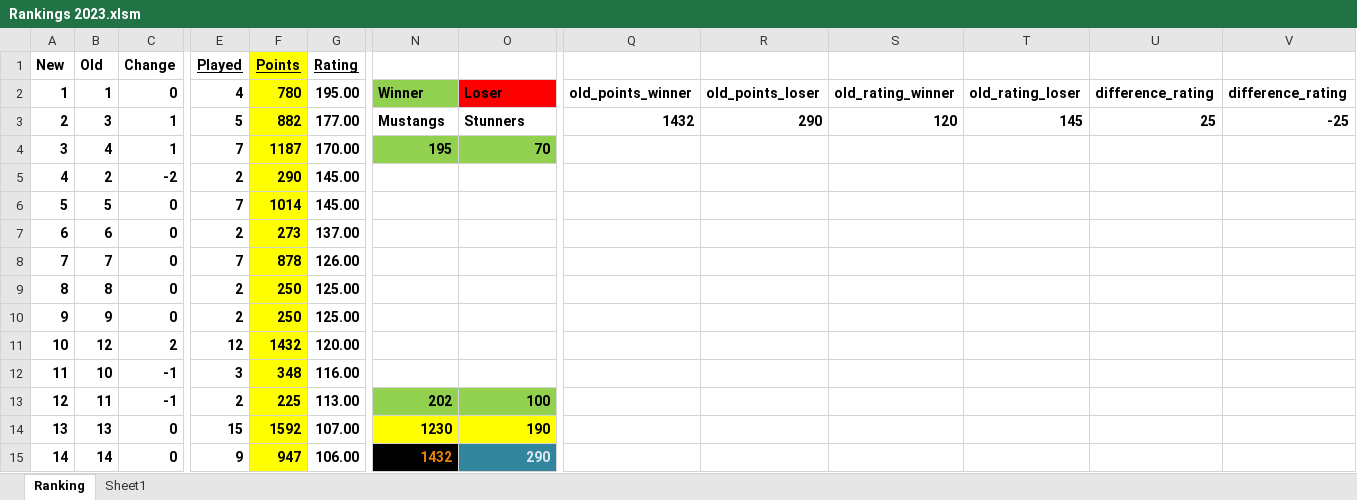
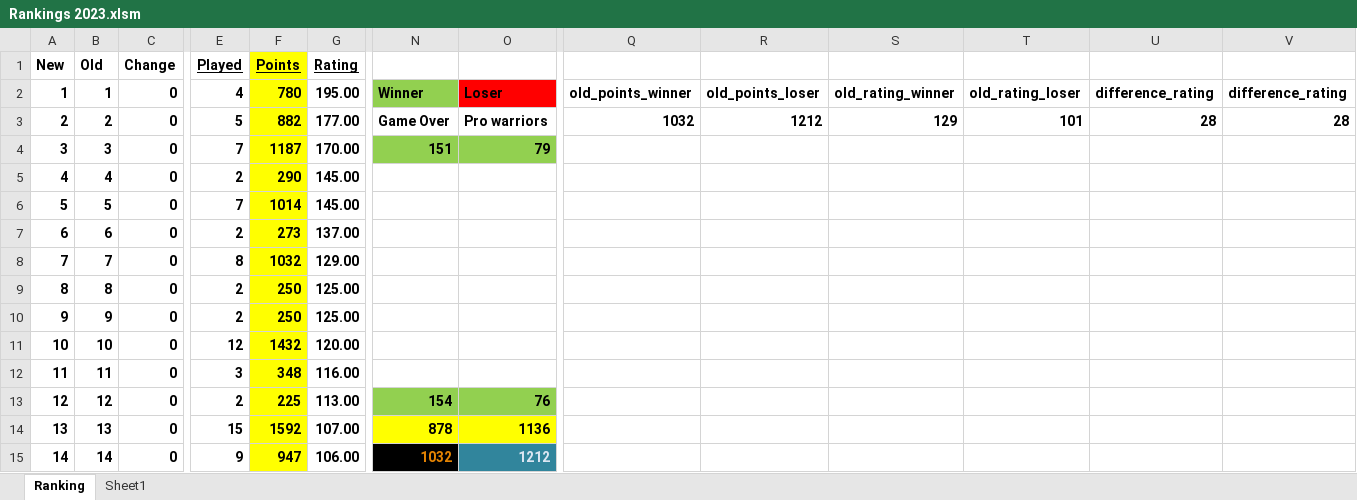
Before and after one commit to Sachienmittal/RRCC, an Excel workbook: Records/Rankings 2023.xlsm, sheet Ranking, drawn as a sheet; only a part is shown, gaps mark what is left out; values as stored, in another font and other column widths than the file's, no borders; conditional formats not drawn; the diff covers the shown part only; the diff names each change by its address in the sheet, - before the commit and + after, or states it on an @@ line.

Commit message:
20230729 Game Overs vs Pro Warriors

```diff
--- a/Records/Rankings 2023.xlsm (sheet Ranking)
+++ b/Records/Rankings 2023.xlsm (sheet Ranking)
-B3 (Old): 3
+B3 (Old): 2
-C3:C4 (Change): 1
+C3:C4 (Change): 0
-N3: Mustangs
+N3: Game Over
-O3: Stunners
+O3: Pro warriors
-Q3: 1432
+Q3: 1032
-R3: 290
+R3: 1212
-S3: 120
+S3: 129
-T3: 145
+T3: 101
-U3: 25
+U3: 28
-V3: -25
+V3: 28
-B4 (Old): 4
+B4 (Old): 3
-N4: 195
+N4: 151
-O4: 70
+O4: 79
-B5 (Old): 2
+B5 (Old): 4
-C5 (Change): -2
+C5 (Change): 0
-E8 (Played): 7
+E8 (Played): 8
-F8 (Points): 878
+F8 (Points): 1032
-G8 (Rating): 126.00
+G8 (Rating): 129.00
-B11 (Old): 12
+B11 (Old): 10
-C11 (Change): 2
+C11 (Change): 0
-B12 (Old): 10
+B12 (Old): 11
-C12:C13 (Change): -1
+C12:C13 (Change): 0
-B13 (Old): 11
+B13 (Old): 12
-N13: 202
+N13: 154
-O13: 100
+O13: 76
-N14: 1230
+N14: 878
-O14: 190
+O14: 1136
-N15: 1432
+N15: 1032
-O15: 290
+O15: 1212
```
Also changed, not shown: 42 edited cells elsewhere in this sheet.
